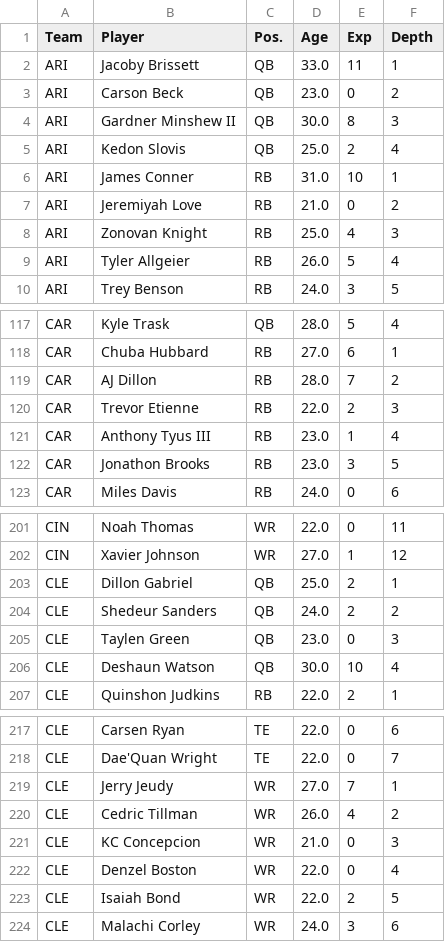
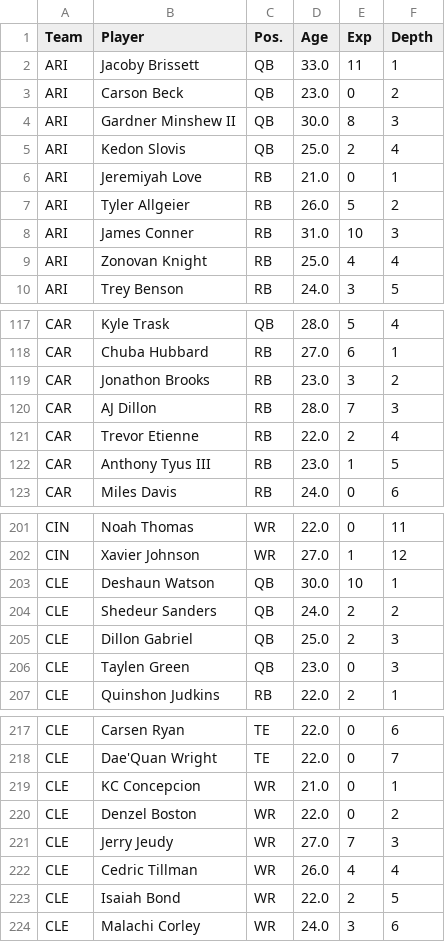
Before and after one commit to arahe1/WebProjects, a CSV file: CSVs/Preseason_DepthChart_2026.csv, drawn as a sheet; only a part is shown, gaps mark what is left out; the diff covers the shown part only.

```diff
--- a/CSVs/Preseason_DepthChart_2026.csv
+++ b/CSVs/Preseason_DepthChart_2026.csv
@@ -5,6 +5,6 @@ ARI,Gardner Minshew II,QB,30.0,8,3
 ARI,Kedon Slovis,QB,25.0,2,4
-ARI,James Conner,RB,31.0,10,1
-ARI,Jeremiyah Love,RB,21.0,0,2
-ARI,Zonovan Knight,RB,25.0,4,3
-ARI,Tyler Allgeier,RB,26.0,5,4
+ARI,Jeremiyah Love,RB,21.0,0,1
+ARI,Tyler Allgeier,RB,26.0,5,2
+ARI,James Conner,RB,31.0,10,3
+ARI,Zonovan Knight,RB,25.0,4,4
 ARI,Trey Benson,RB,24.0,3,5
@@ -118,6 +118,6 @@ CAR,Kyle Trask,QB,28.0,5,4
 CAR,Chuba Hubbard,RB,27.0,6,1
-CAR,AJ Dillon,RB,28.0,7,2
-CAR,Trevor Etienne,RB,22.0,2,3
-CAR,Anthony Tyus III,RB,23.0,1,4
-CAR,Jonathon Brooks,RB,23.0,3,5
+CAR,Jonathon Brooks,RB,23.0,3,2
+CAR,AJ Dillon,RB,28.0,7,3
+CAR,Trevor Etienne,RB,22.0,2,4
+CAR,Anthony Tyus III,RB,23.0,1,5
 CAR,Miles Davis,RB,24.0,0,6
@@ -202,6 +202,6 @@ CIN,Noah Thomas,WR,22.0,0,11
 CIN,Xavier Johnson,WR,27.0,1,12
-CLE,Dillon Gabriel,QB,25.0,2,1
+CLE,Deshaun Watson,QB,30.0,10,1
 CLE,Shedeur Sanders,QB,24.0,2,2
+CLE,Dillon Gabriel,QB,25.0,2,3
 CLE,Taylen Green,QB,23.0,0,3
-CLE,Deshaun Watson,QB,30.0,10,4
 CLE,Quinshon Judkins,RB,22.0,2,1
@@ -218,6 +218,6 @@ CLE,Carsen Ryan,TE,22.0,0,6
 CLE,Dae'Quan Wright,TE,22.0,0,7
-CLE,Jerry Jeudy,WR,27.0,7,1
-CLE,Cedric Tillman,WR,26.0,4,2
-CLE,KC Concepcion,WR,21.0,0,3
-CLE,Denzel Boston,WR,22.0,0,4
+CLE,KC Concepcion,WR,21.0,0,1
+CLE,Denzel Boston,WR,22.0,0,2
+CLE,Jerry Jeudy,WR,27.0,7,3
+CLE,Cedric Tillman,WR,26.0,4,4
 CLE,Isaiah Bond,WR,22.0,2,5
```
Also changed, not shown: 6 added rows, 7 removed rows and 19 edited cells elsewhere in this file, CSVs/PreSeason_2026.csv, CSVs/depth_chart_2025.csv, 14 other files.
